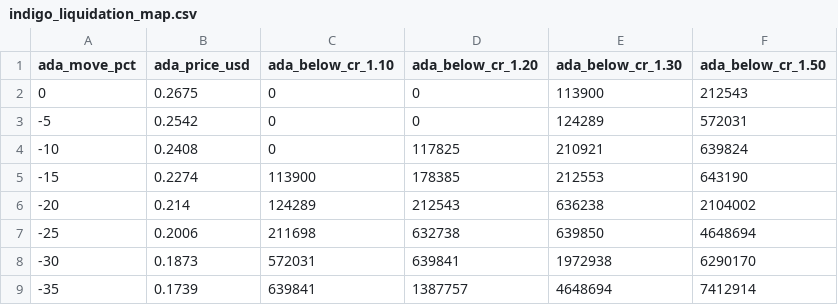
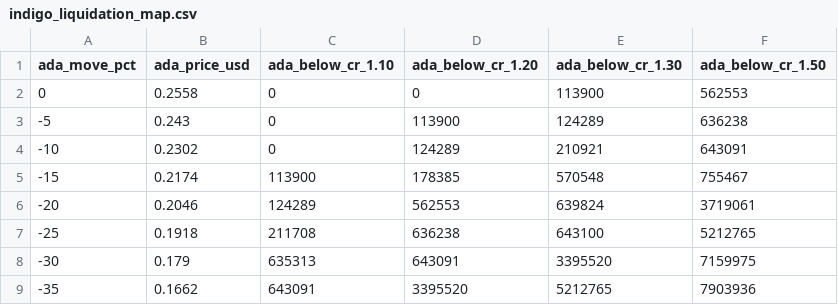
Before and after one commit to elliot-agento/cardano-record, a CSV file: data/csv/indigo_liquidation_map.csv, drawn as a sheet; only a part is shown; the diff covers the shown part only.

```diff
--- a/data/csv/indigo_liquidation_map.csv
+++ b/data/csv/indigo_liquidation_map.csv
@@ -1,9 +1,9 @@
 ada_move_pct,ada_price_usd,ada_below_cr_1.10,ada_below_cr_1.20,ada_below_cr_1.30,ada_below_cr_1.50
-0,0.2675,0,0,113900,212543
--5,0.2542,0,0,124289,572031
--10,0.2408,0,117825,210921,639824
--15,0.2274,113900,178385,212553,643190
--20,0.214,124289,212543,636238,2104002
--25,0.2006,211698,632738,639850,4648694
--30,0.1873,572031,639841,1972938,6290170
--35,0.1739,639841,1387757,4648694,7412914
+0,0.2558,0,0,113900,562553
+-5,0.243,0,113900,124289,636238
+-10,0.2302,0,124289,210921,643091
+-15,0.2174,113900,178385,570548,755467
+-20,0.2046,124289,562553,639824,3719061
+-25,0.1918,211708,636238,643100,5212765
+-30,0.179,635313,643091,3395520,7159975
+-35,0.1662,643091,3395520,5212765,7903936
```
Also changed, not shown: 15 edited cells elsewhere in this file, data/csv/indigo_book_last30d.csv, data/csv/liqwid_markets.csv, 49 other files.
